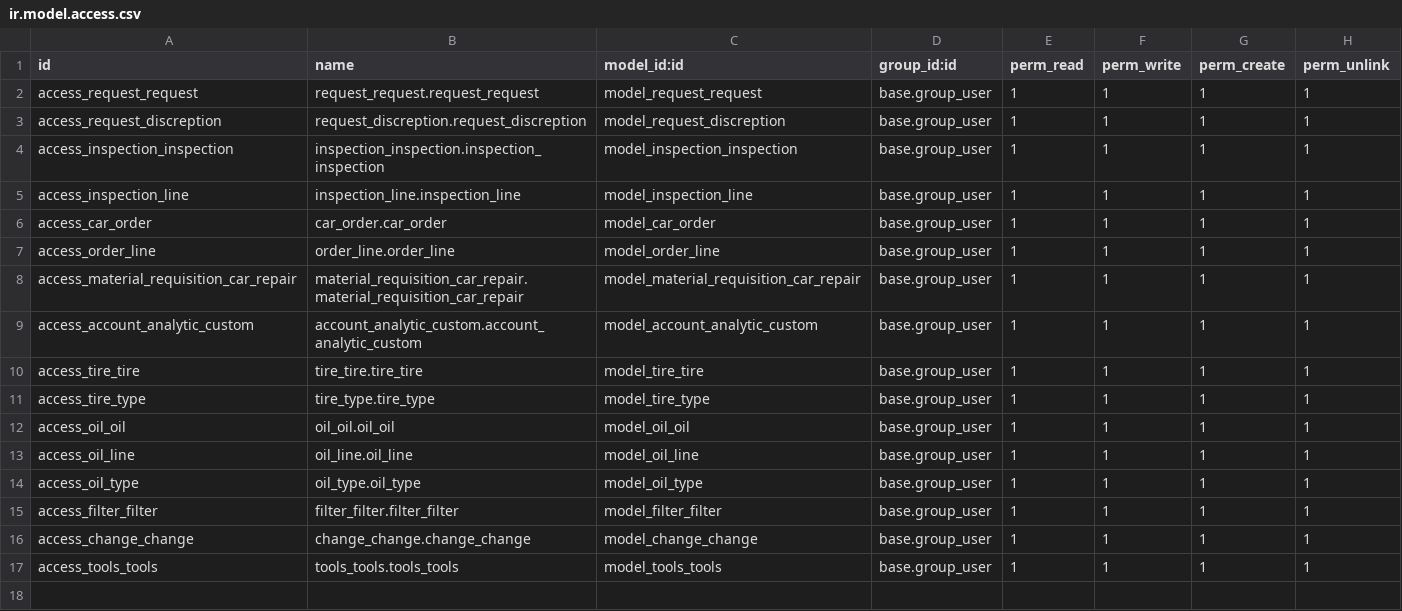
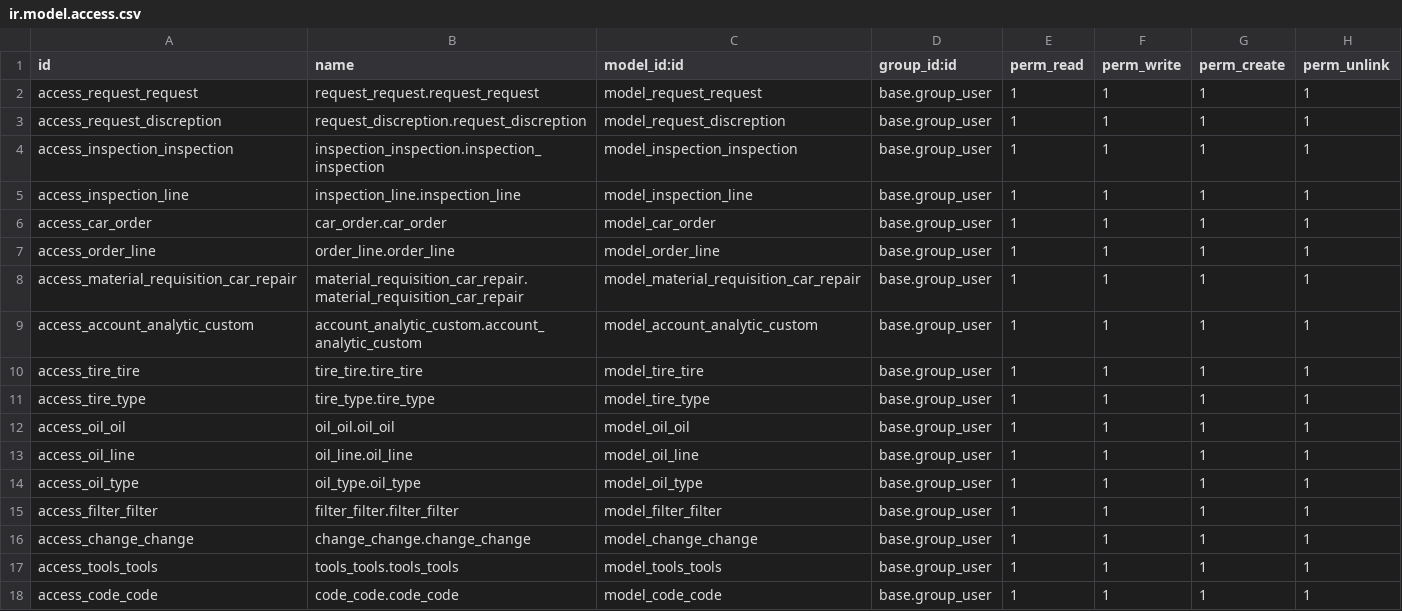
Before and after one commit to a7med-7amdy/ElNasr-com, a CSV file: car_maintenance/security/ir.model.access.csv, drawn as a sheet; the diff names each change by its address in the sheet, - before the commit and + after, or states it on an @@ line.

```diff
--- a/car_maintenance/security/ir.model.access.csv
+++ b/car_maintenance/security/ir.model.access.csv
+row 18: access_code_code | code_code.code_code | model_code_code | base.group_user | 1 | 1 | 1 | 1
```
Also changed, not shown: 16 other files.
